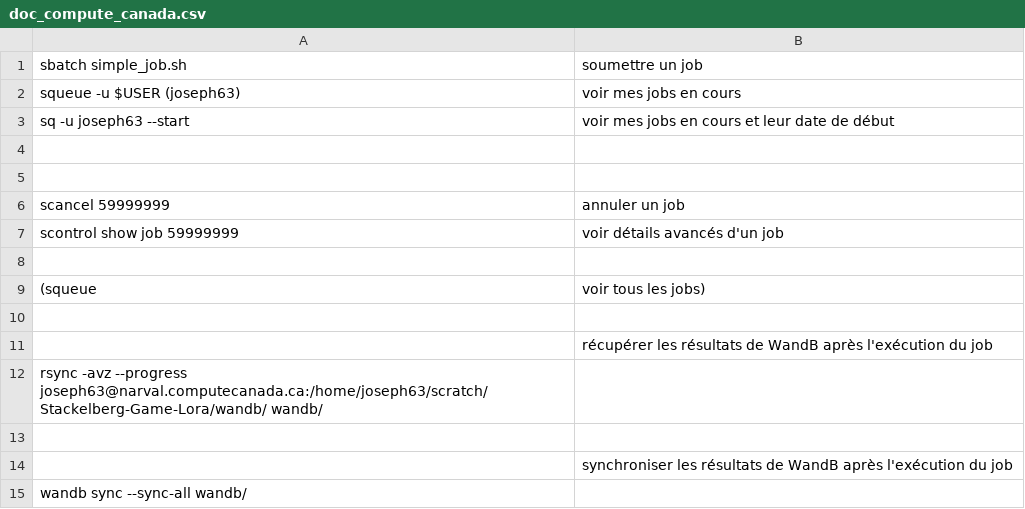
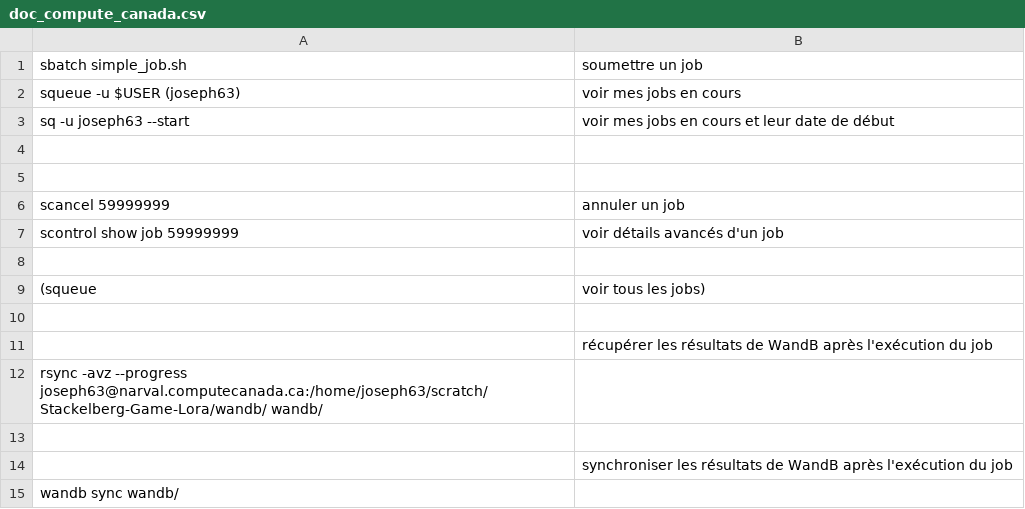
Before and after one commit to JosephdRf/Stackelberg-Game-Lora, a CSV file: doc_compute_canada.csv, drawn as a sheet.

```diff
--- a/doc_compute_canada.csv
+++ b/doc_compute_canada.csv
@@ -14,2 +14,2 @@ rsync -avz --progress joseph63@narval.computecanada.ca:/home/joseph63/scratch/St
 ,synchroniser les résultats de WandB après l'exécution du job
-wandb sync --sync-all wandb/
+wandb sync wandb/
```
Also changed, not shown: 17 other files.
